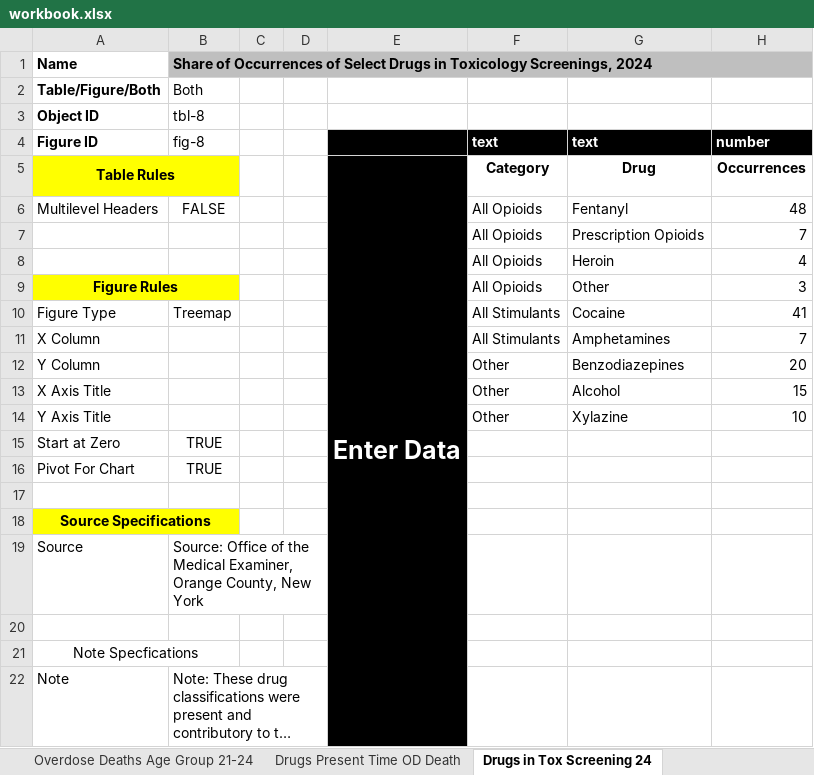
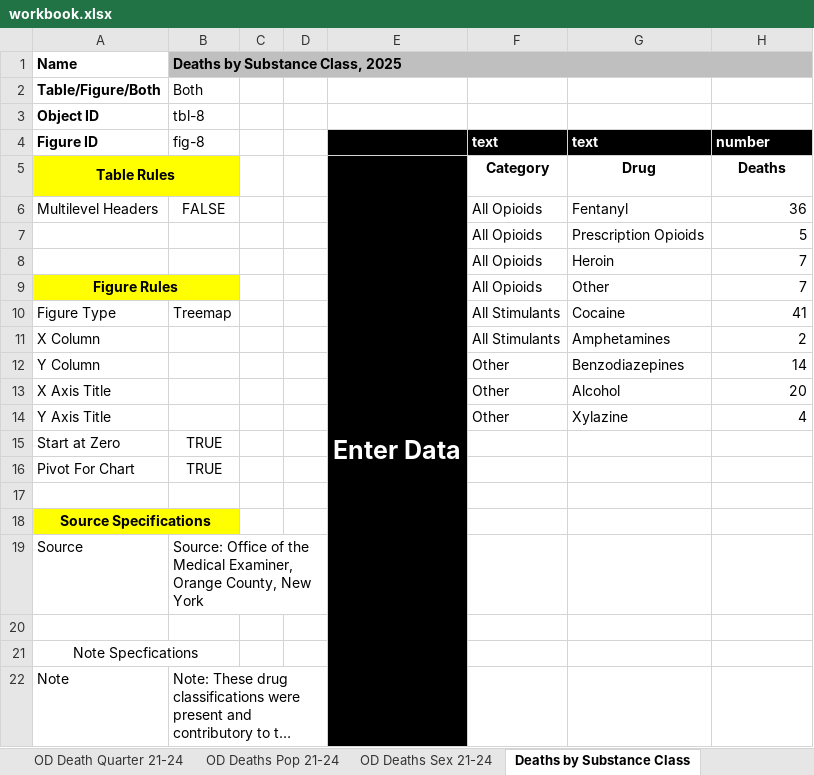
Before and after one commit to OCDOH-Epidemiology/2025-Annual-Report-on-Drug-Related-Mortality-, an Excel workbook: data/raw/workbook.xlsx, sheet Deaths by Substance Class, drawn as a sheet; long unchanged cells end in …; values as stored, in another font and other column widths than the file's, no borders; the diff names each change by its address in the sheet, - before the commit and + after, or states it on an @@ line.

Commit message:
Point data chapter treemap at fig-8/tbl-8, update caption and 2025 substance counts

```diff
--- a/data/raw/workbook.xlsx (sheet Deaths by Substance Class)
+++ b/data/raw/workbook.xlsx (sheet Deaths by Substance Class)
-sheet tab: Drugs in Tox Screening 24
+sheet tab: Deaths by Substance Class
-B1 (fig-8): Share of Occurrences of Select Drugs in Toxicology Screenings, 2024
+B1 (fig-8): Deaths by Substance Class, 2025
-H5 (number): Occurrences
+H5 (number): Deaths
-H6 (number): 48
+H6 (number): 36
-H7 (number): 7
+H7 (number): 5
-H8 (number): 4
+H8 (number): 7
-H9 (number): 3
+H9 (number): 7
-H11 (number): 7
+H11 (number): 2
-H12 (number): 20
+H12 (number): 14
-H13 (number): 15
+H13 (number): 20
-H14 (number): 10
+H14 (number): 4
```
Also changed, not shown: sheet Master, other sheet tabs, 4 other files.
